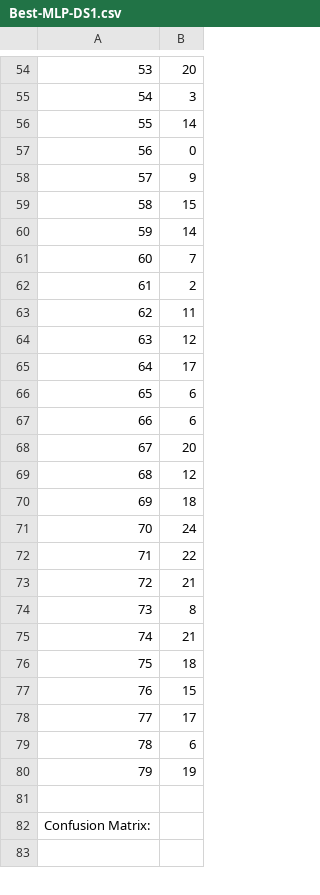
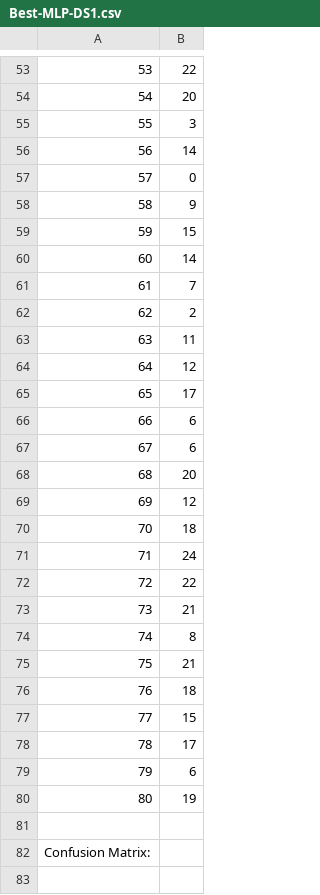
Before and after one commit to patnunes/COMP472, a CSV file: outputs/Best-MLP-DS1.csv (was outputs/Best-MLP/Best-MLP-DS1.csv), drawn as a sheet; only a part is shown, gaps mark what is left out; the diff covers the shown part only.

Commit message:
Finished MLP+ made the output start at 1

```diff
--- a/outputs/Best-MLP/Best-MLP-DS1.csv
+++ b/outputs/Best-MLP-DS1.csv
@@ -54,28 +53,29 @@
-53,20
-54,3
-55,14
-56,0
-57,9
-58,15
-59,14
-60,7
-61,2
-62,11
-63,12
-64,17
-65,6
+53,22
+54,20
+55,3
+56,14
+57,0
+58,9
+59,15
+60,14
+61,7
+62,2
+63,11
+64,12
+65,17
 66,6
-67,20
-68,12
-69,18
-70,24
-71,22
-72,21
-73,8
-74,21
-75,18
-76,15
-77,17
-78,6
-79,19
+67,6
+68,20
+69,12
+70,18
+71,24
+72,22
+73,21
+74,8
+75,21
+76,18
+77,15
+78,17
+79,6
+80,19
 
```
Also changed, not shown: 1 removed row and 50 edited cells elsewhere in this file, 5 other files.
